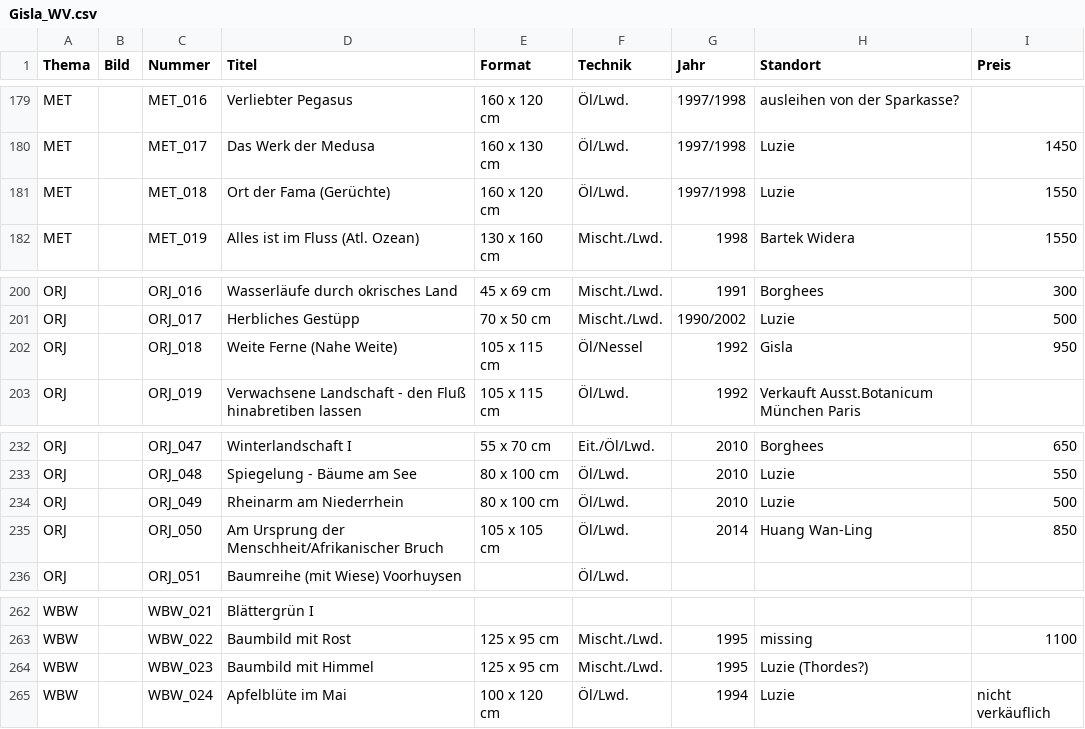
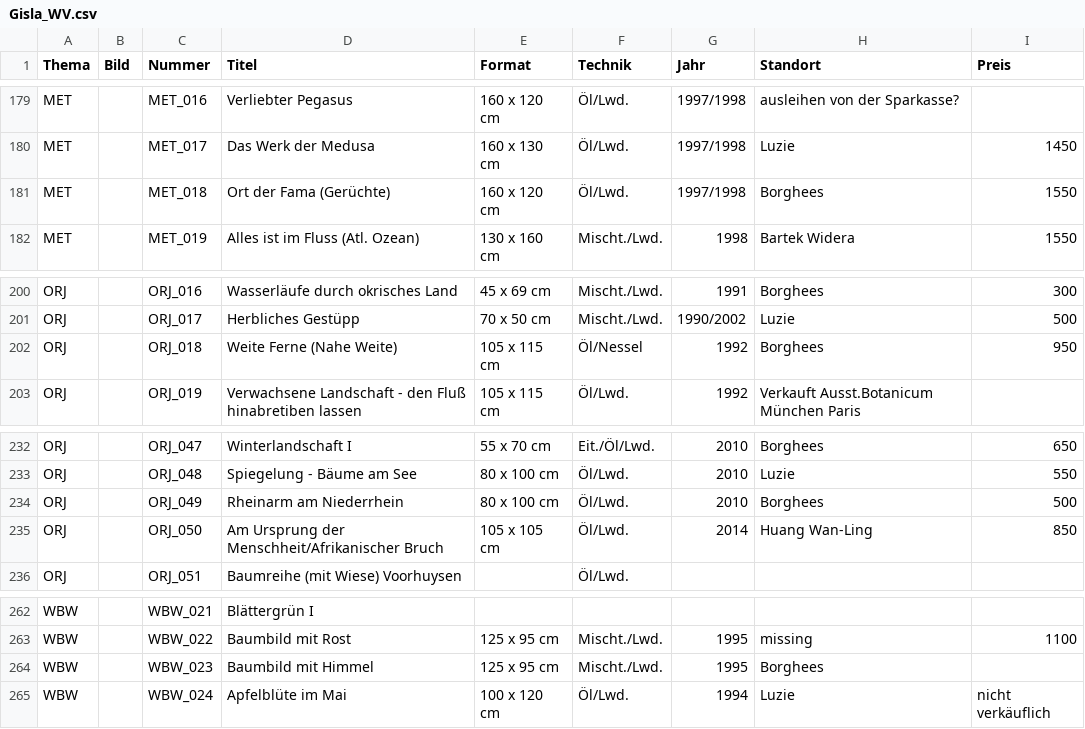
Before and after one commit to gisla-art/gisla-art.github.io, a CSV file: werksverzeichnis/Gisla_WV.csv, drawn as a sheet; only a part is shown, gaps mark what is left out; the diff covers the shown part only.

```diff
--- a/werksverzeichnis/Gisla_WV.csv
+++ b/werksverzeichnis/Gisla_WV.csv
@@ -180,3 +180,3 @@ MET,,MET_016,Verliebter Pegasus,160 x 120 cm,Öl/Lwd.,1997/1998,ausleihen von de
 MET,,MET_017,Das Werk der Medusa,160 x 130 cm,Öl/Lwd.,1997/1998,Luzie,1450
-MET,,MET_018,Ort der Fama (Gerüchte),160 x 120 cm,Öl/Lwd.,1997/1998,Luzie,1550
+MET,,MET_018,Ort der Fama (Gerüchte),160 x 120 cm,Öl/Lwd.,1997/1998,Borghees,1550
 MET,,MET_019,Alles ist im Fluss (Atl. Ozean),130 x 160 cm,Mischt./Lwd.,1998,Bartek Widera,1550
@@ -201,3 +201,3 @@ ORJ,,ORJ_016,Wasserläufe durch okrisches Land,45 x 69 cm,Mischt./Lwd.,1991,Borg
 ORJ,,ORJ_017,Herbliches Gestüpp,70 x 50 cm,Mischt./Lwd.,1990/2002,Luzie,500
-ORJ,,ORJ_018,Weite Ferne (Nahe Weite),105 x 115 cm,Öl/Nessel,1992,Gisla,950
+ORJ,,ORJ_018,Weite Ferne (Nahe Weite),105 x 115 cm,Öl/Nessel,1992,Borghees,950
 ORJ,,ORJ_019,Verwachsene Landschaft - den Fluß hinabretiben lassen,105 x 115 cm,Öl/Lwd.,1992,Verkauft  Ausst.Botanicum München  Paris,
@@ -233,3 +233,3 @@ ORJ,,ORJ_047,Winterlandschaft I,55 x 70 cm,Eit./Öl/Lwd.,2010,Borghees,650
 ORJ,,ORJ_048,Spiegelung - Bäume am See,80 x 100 cm,Öl/Lwd.,2010,Luzie,550
-ORJ,,ORJ_049,Rheinarm am Niederrhein,80 x 100 cm,Öl/Lwd.,2010,Luzie,500
+ORJ,,ORJ_049,Rheinarm am Niederrhein,80 x 100 cm,Öl/Lwd.,2010,Borghees,500
 ORJ,,ORJ_050,Am Ursprung der Menschheit/Afrikanischer Bruch,105 x 105 cm,Öl/Lwd.,2014,Huang Wan-Ling,850
@@ -263,3 +263,3 @@ WBW,,WBW_021,Blättergrün I,,,,,
 WBW,,WBW_022,Baumbild mit Rost,125 x 95 cm,Mischt./Lwd.,1995,missing,1100
-WBW,,WBW_023,Baumbild mit Himmel,125 x 95 cm,Mischt./Lwd.,1995,Luzie (Thordes?),
+WBW,,WBW_023,Baumbild mit Himmel,125 x 95 cm,Mischt./Lwd.,1995,Borghees,
 WBW,,WBW_024,Apfelblüte im Mai,100 x 120 cm,Öl/Lwd.,1994,Luzie,nicht verkäuflich
```
Also changed, not shown: 19 edited cells elsewhere in this file, 4 other files.
